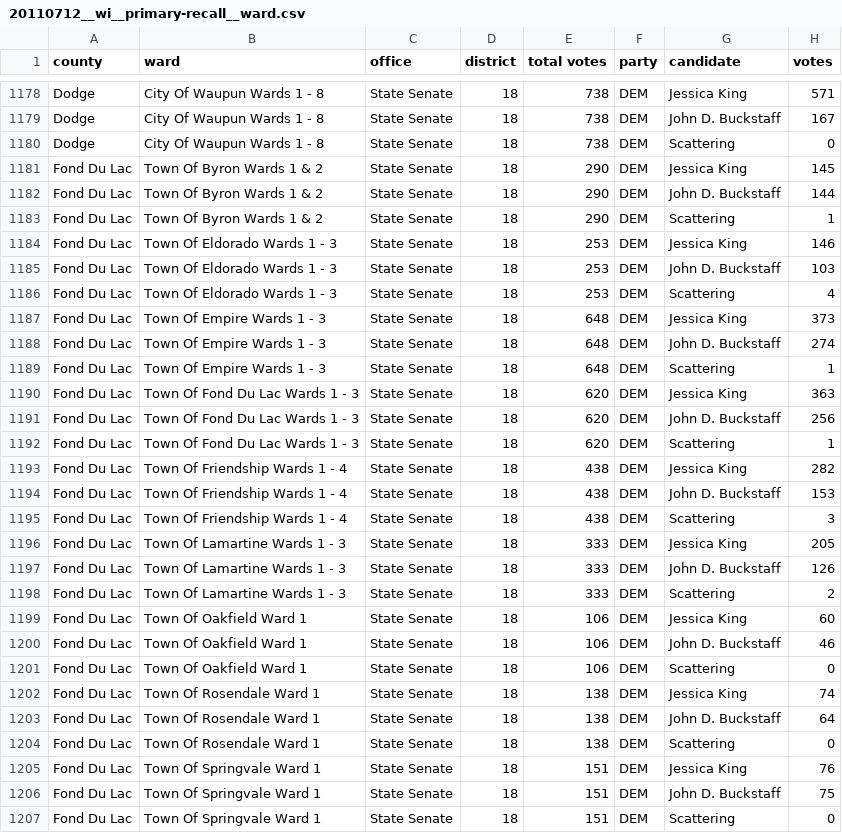
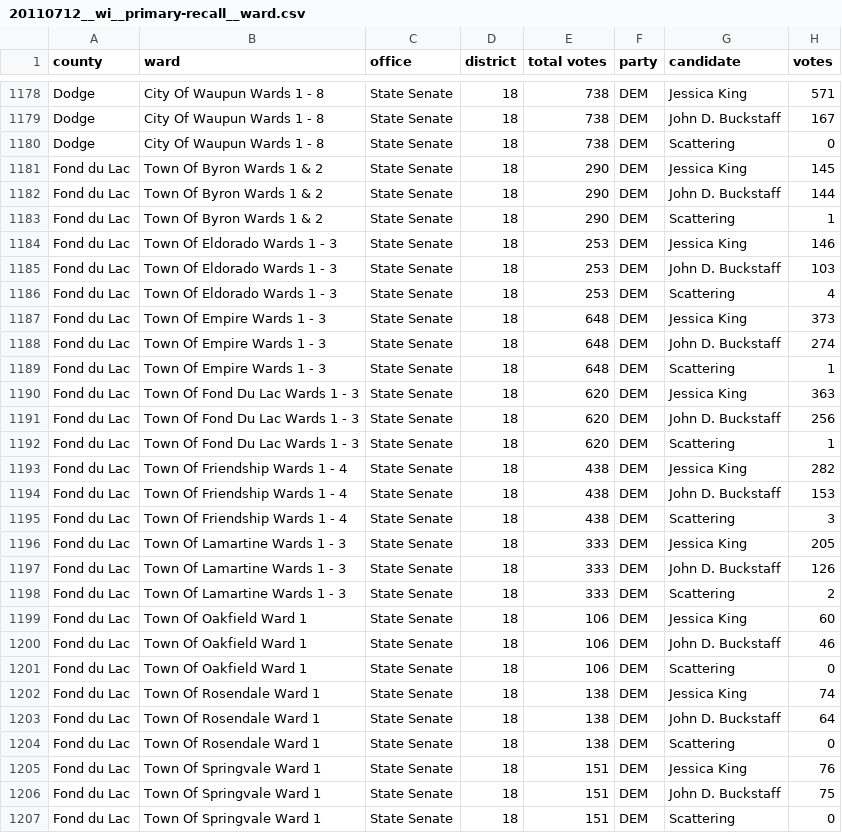
Before and after one commit to openelections/openelections-data-wi, a CSV file: 2011/20110712__wi__primary-recall__ward.csv, drawn as a sheet; only a part is shown, gaps mark what is left out; the diff covers the shown part only.

```diff
--- a/2011/20110712__wi__primary-recall__ward.csv
+++ b/2011/20110712__wi__primary-recall__ward.csv
@@ -1180,28 +1180,28 @@ Dodge,City Of Waupun Wards 1 - 8,State Senate,18,738,DEM,John D. Buckstaff,167
 Dodge,City Of Waupun Wards 1 - 8,State Senate,18,738,DEM,Scattering,0
-Fond Du Lac,Town Of Byron Wards 1 & 2,State Senate,18,290,DEM,Jessica King,145
-Fond Du Lac,Town Of Byron Wards 1 & 2,State Senate,18,290,DEM,John D. Buckstaff,144
-Fond Du Lac,Town Of Byron Wards 1 & 2,State Senate,18,290,DEM,Scattering,1
-Fond Du Lac,Town Of Eldorado Wards 1 - 3,State Senate,18,253,DEM,Jessica King,146
-Fond Du Lac,Town Of Eldorado Wards 1 - 3,State Senate,18,253,DEM,John D. Buckstaff,103
-Fond Du Lac,Town Of Eldorado Wards 1 - 3,State Senate,18,253,DEM,Scattering,4
-Fond Du Lac,Town Of Empire Wards 1 - 3,State Senate,18,648,DEM,Jessica King,373
-Fond Du Lac,Town Of Empire Wards 1 - 3,State Senate,18,648,DEM,John D. Buckstaff,274
-Fond Du Lac,Town Of Empire Wards 1 - 3,State Senate,18,648,DEM,Scattering,1
-Fond Du Lac,Town Of Fond Du Lac Wards 1 - 3,State Senate,18,620,DEM,Jessica King,363
-Fond Du Lac,Town Of Fond Du Lac Wards 1 - 3,State Senate,18,620,DEM,John D. Buckstaff,256
-Fond Du Lac,Town Of Fond Du Lac Wards 1 - 3,State Senate,18,620,DEM,Scattering,1
-Fond Du Lac,Town Of Friendship Wards 1 - 4,State Senate,18,438,DEM,Jessica King,282
-Fond Du Lac,Town Of Friendship Wards 1 - 4,State Senate,18,438,DEM,John D. Buckstaff,153
-Fond Du Lac,Town Of Friendship Wards 1 - 4,State Senate,18,438,DEM,Scattering,3
-Fond Du Lac,Town Of Lamartine Wards 1 - 3,State Senate,18,333,DEM,Jessica King,205
-Fond Du Lac,Town Of Lamartine Wards 1 - 3,State Senate,18,333,DEM,John D. Buckstaff,126
-Fond Du Lac,Town Of Lamartine Wards 1 - 3,State Senate,18,333,DEM,Scattering,2
-Fond Du Lac,Town Of Oakfield Ward 1,State Senate,18,106,DEM,Jessica King,60
-Fond Du Lac,Town Of Oakfield Ward 1,State Senate,18,106,DEM,John D. Buckstaff,46
-Fond Du Lac,Town Of Oakfield Ward 1,State Senate,18,106,DEM,Scattering,0
-Fond Du Lac,Town Of Rosendale Ward 1,State Senate,18,138,DEM,Jessica King,74
-Fond Du Lac,Town Of Rosendale Ward 1,State Senate,18,138,DEM,John D. Buckstaff,64
-Fond Du Lac,Town Of Rosendale Ward 1,State Senate,18,138,DEM,Scattering,0
-Fond Du Lac,Town Of Springvale Ward 1,State Senate,18,151,DEM,Jessica King,76
-Fond Du Lac,Town Of Springvale Ward 1,State Senate,18,151,DEM,John D. Buckstaff,75
-Fond Du Lac,Town Of Springvale Ward 1,State Senate,18,151,DEM,Scattering,0
+Fond du Lac,Town Of Byron Wards 1 & 2,State Senate,18,290,DEM,Jessica King,145
+Fond du Lac,Town Of Byron Wards 1 & 2,State Senate,18,290,DEM,John D. Buckstaff,144
+Fond du Lac,Town Of Byron Wards 1 & 2,State Senate,18,290,DEM,Scattering,1
+Fond du Lac,Town Of Eldorado Wards 1 - 3,State Senate,18,253,DEM,Jessica King,146
+Fond du Lac,Town Of Eldorado Wards 1 - 3,State Senate,18,253,DEM,John D. Buckstaff,103
+Fond du Lac,Town Of Eldorado Wards 1 - 3,State Senate,18,253,DEM,Scattering,4
+Fond du Lac,Town Of Empire Wards 1 - 3,State Senate,18,648,DEM,Jessica King,373
+Fond du Lac,Town Of Empire Wards 1 - 3,State Senate,18,648,DEM,John D. Buckstaff,274
+Fond du Lac,Town Of Empire Wards 1 - 3,State Senate,18,648,DEM,Scattering,1
+Fond du Lac,Town Of Fond Du Lac Wards 1 - 3,State Senate,18,620,DEM,Jessica King,363
+Fond du Lac,Town Of Fond Du Lac Wards 1 - 3,State Senate,18,620,DEM,John D. Buckstaff,256
+Fond du Lac,Town Of Fond Du Lac Wards 1 - 3,State Senate,18,620,DEM,Scattering,1
+Fond du Lac,Town Of Friendship Wards 1 - 4,State Senate,18,438,DEM,Jessica King,282
+Fond du Lac,Town Of Friendship Wards 1 - 4,State Senate,18,438,DEM,John D. Buckstaff,153
+Fond du Lac,Town Of Friendship Wards 1 - 4,State Senate,18,438,DEM,Scattering,3
+Fond du Lac,Town Of Lamartine Wards 1 - 3,State Senate,18,333,DEM,Jessica King,205
+Fond du Lac,Town Of Lamartine Wards 1 - 3,State Senate,18,333,DEM,John D. Buckstaff,126
+Fond du Lac,Town Of Lamartine Wards 1 - 3,State Senate,18,333,DEM,Scattering,2
+Fond du Lac,Town Of Oakfield Ward 1,State Senate,18,106,DEM,Jessica King,60
+Fond du Lac,Town Of Oakfield Ward 1,State Senate,18,106,DEM,John D. Buckstaff,46
+Fond du Lac,Town Of Oakfield Ward 1,State Senate,18,106,DEM,Scattering,0
+Fond du Lac,Town Of Rosendale Ward 1,State Senate,18,138,DEM,Jessica King,74
+Fond du Lac,Town Of Rosendale Ward 1,State Senate,18,138,DEM,John D. Buckstaff,64
+Fond du Lac,Town Of Rosendale Ward 1,State Senate,18,138,DEM,Scattering,0
+Fond du Lac,Town Of Springvale Ward 1,State Senate,18,151,DEM,Jessica King,76
+Fond du Lac,Town Of Springvale Ward 1,State Senate,18,151,DEM,John D. Buckstaff,75
+Fond du Lac,Town Of Springvale Ward 1,State Senate,18,151,DEM,Scattering,0
```
Also changed, not shown: 168 edited cells elsewhere in this file, 2007/20070220__wi__primary__ward.csv, 2011/20110809__wi__general-recall__ward.csv, 27 other files.
